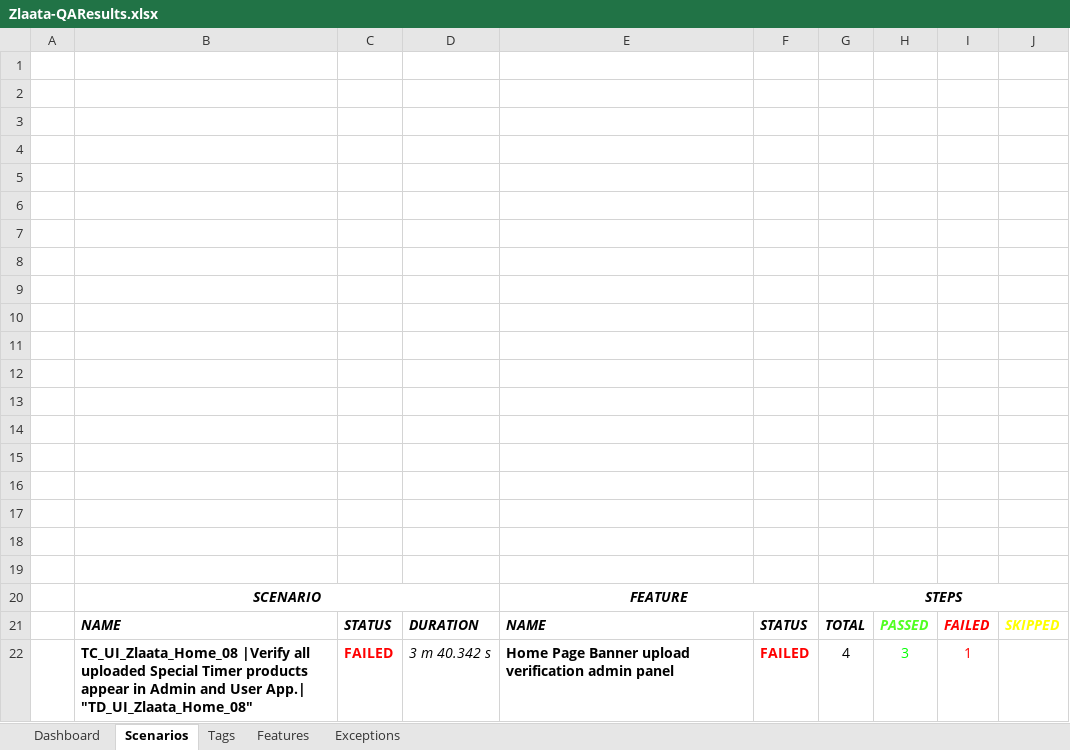
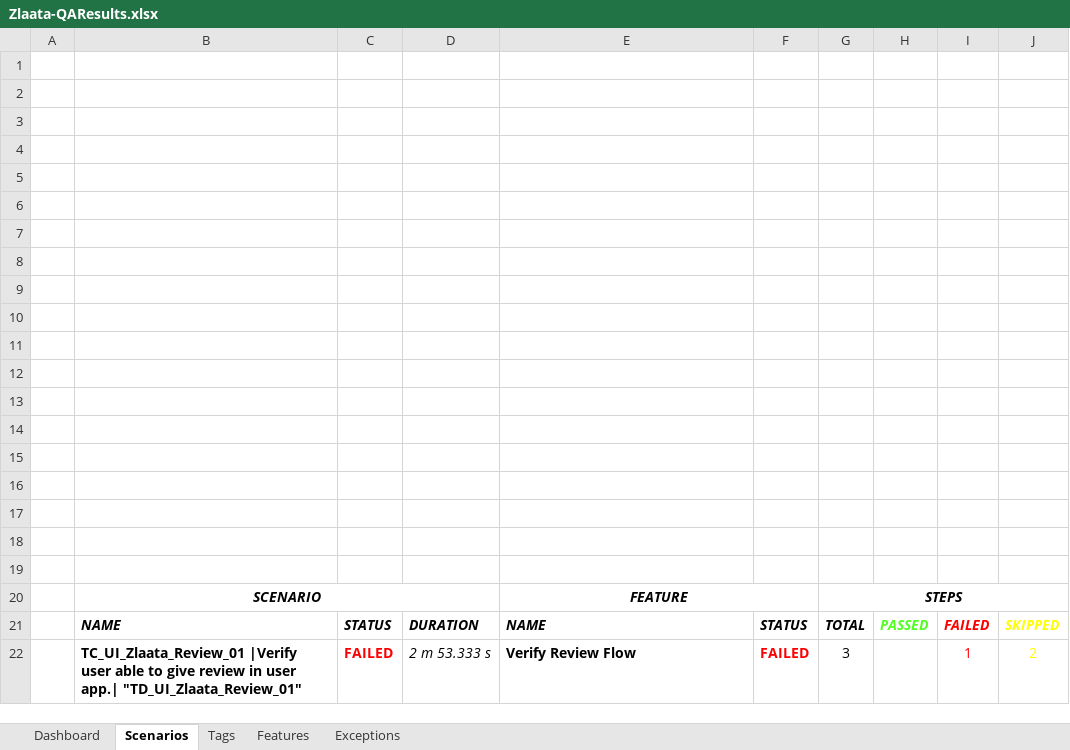
Before and after one commit to ZlaataAutomation/ZlaataQAsever, an Excel workbook: reports/Extent-Report/Zlaata-QAResults.xlsx, sheet Scenarios, drawn as a sheet; values as stored, in another font and other column widths than the file's, no borders; charts and pictures not drawn; removed rows and columns are numbered as before the commit, all else as after; the diff names each change by its address in the sheet, - before the commit and + after, or states it on an @@ line.

```diff
--- a/reports/Extent-Report/Zlaata-QAResults.xlsx (sheet Scenarios)
+++ b/reports/Extent-Report/Zlaata-QAResults.xlsx (sheet Scenarios)
-row 22:  | TC_UI_Zlaata_Home_08 |Verify all uploaded Special Timer products appear in Admin and User App.| "TD_UI_Zlaata_Home_08" | FAILED | 3 m 40.342 s | Home Page Banner upload verification admin panel | FAILED | 4 | 3 | 1
+row 22:  | TC_UI_Zlaata_Review_01 |Verify user able to give review in user app.| "TD_UI_Zlaata_Review_01" | FAILED | 2 m 53.333 s | Verify Review Flow | FAILED | 3 |  | 1 | 2
```
Also changed, not shown: sheet Tags, sheet Dashboard, sheet Exceptions, sheet Features, charts or pictures, 6 other files.
